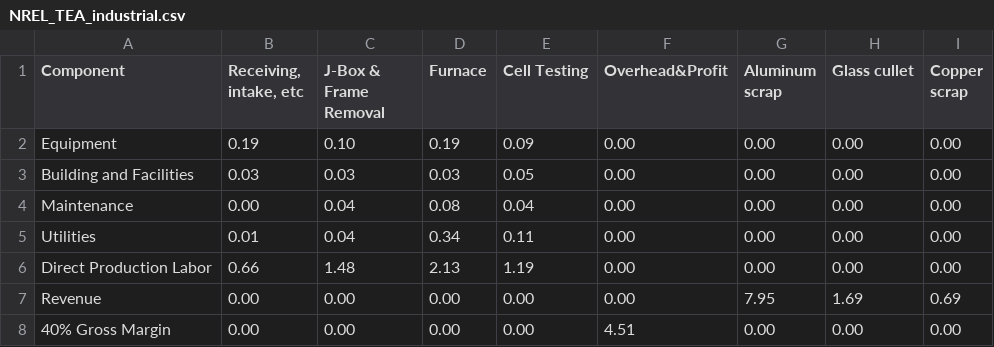
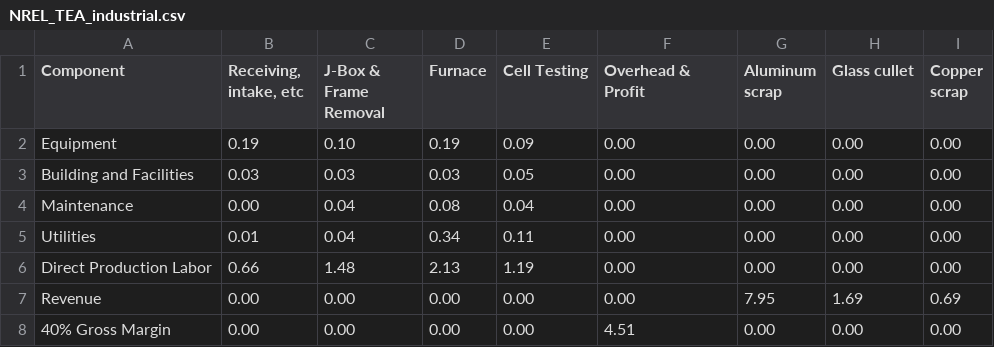
Before and after one commit to pleu/PVRecycling, a CSV file: data/NREL_TEA_industrial.csv, drawn as a sheet.

Commit message:
Update NREL_TEA_industrial.csv

```diff
--- a/data/NREL_TEA_industrial.csv
+++ b/data/NREL_TEA_industrial.csv
@@ -1,2 +1,2 @@
-Component,"Receiving, intake, etc",J-Box & Frame Removal,Furnace,Cell Testing,Overhead&Profit,Aluminum scrap,Glass cullet,Copper scrap
+Component,"Receiving, intake, etc",J-Box & Frame Removal,Furnace,Cell Testing,Overhead & Profit,Aluminum scrap,Glass cullet,Copper scrap
 Equipment,0.19 ,0.10 ,0.19 ,0.09 ,0.00 ,0.00 ,0.00 ,0.00
```
